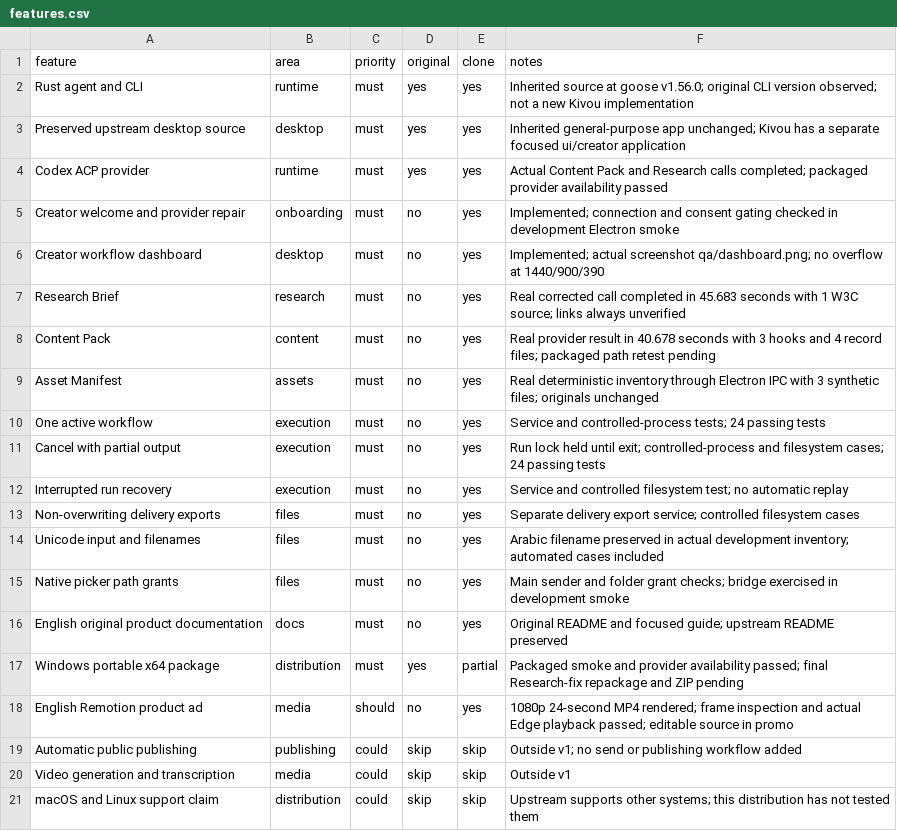
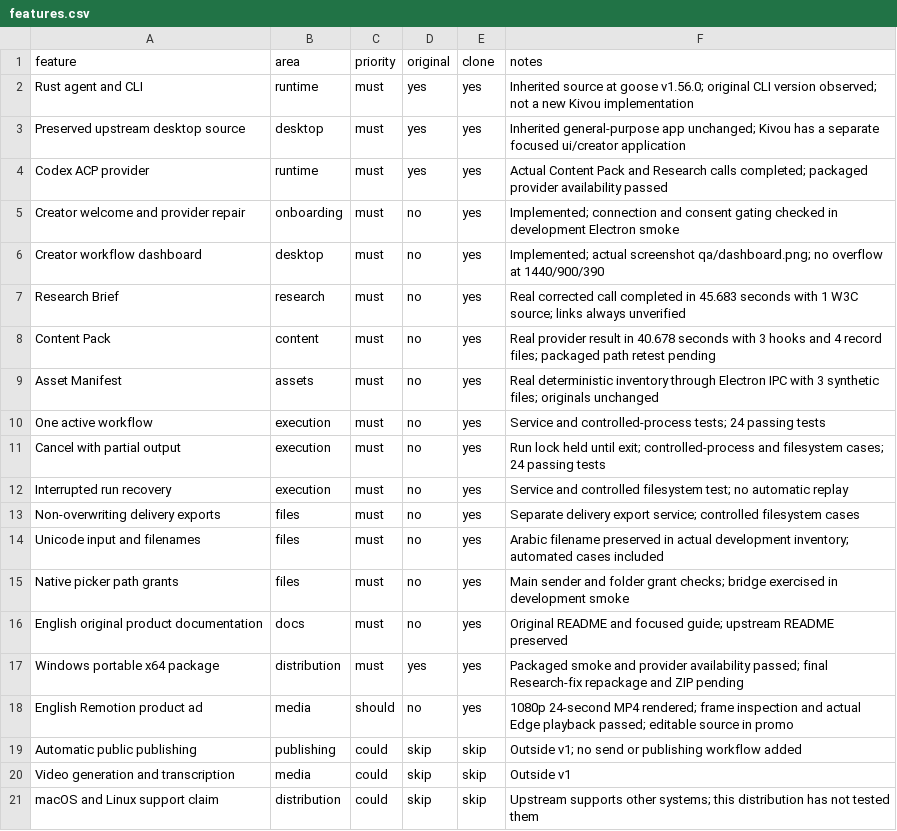
Before and after one commit to rayaneDR/kivou-goose-archive, a CSV file: replica/features.csv, drawn as a sheet.

```diff
--- a/replica/features.csv
+++ b/replica/features.csv
@@ -16,3 +16,3 @@ Native picker path grants,files,must,no,yes,Main sender and folder grant checks;
 English original product documentation,docs,must,no,yes,Original README and focused guide; upstream README preserved
-Windows portable x64 package,distribution,must,yes,partial,Packaged smoke and provider availability passed; final Research-fix repackage and ZIP pending
+Windows portable x64 package,distribution,must,yes,yes,Packaged smoke and provider availability passed; final Research-fix repackage and ZIP pending
 English Remotion product ad,media,should,no,yes,1080p 24-second MP4 rendered; frame inspection and actual Edge playback passed; editable source in promo
```
Also changed, not shown: 8 other files.
